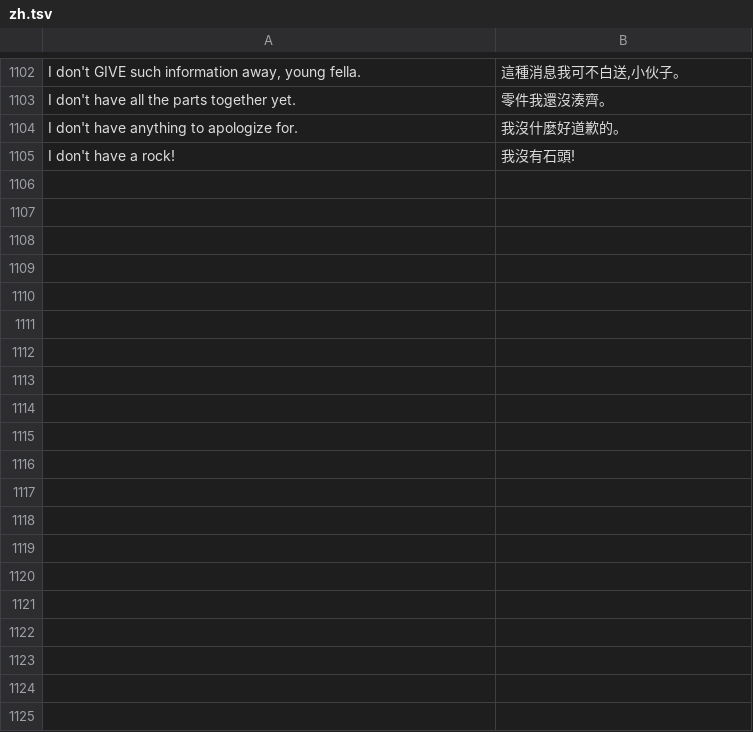
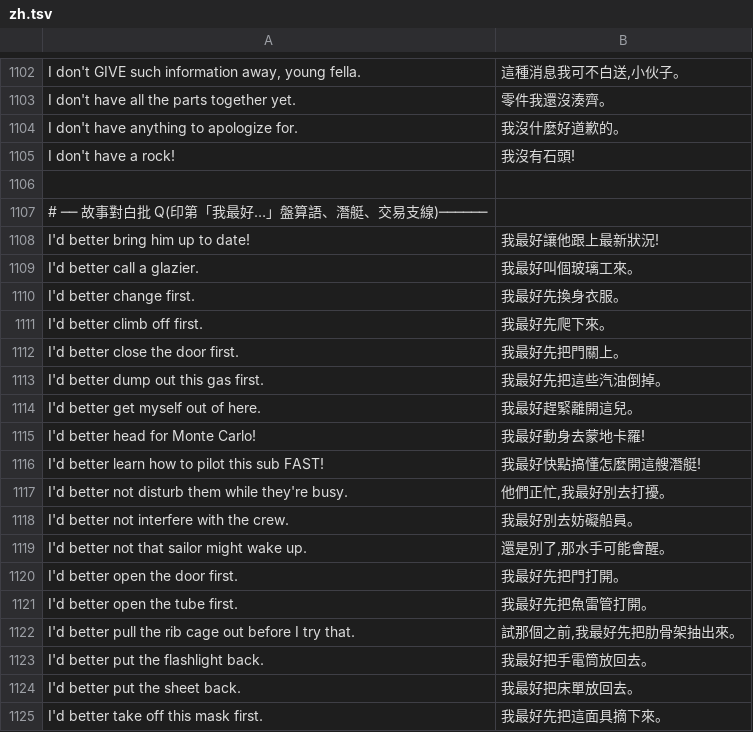
Before and after one commit to wicanr2/indiana-jones-and-the-fate-of-atlantis-cht, a TSV file: translations/zh.tsv, drawn as a sheet; only a part is shown, gaps mark what is left out; the diff covers the shown part only; the diff names each change by its address in the sheet, - before the commit and + after, or states it on an @@ line.

```diff
--- a/translations/zh.tsv
+++ b/translations/zh.tsv
+row 1106: (empty)
+row 1107: # ── 故事對白批 Q(印第「我最好…」盤算語、潛艇、交易支線)──────
+row 1108: I'd better bring him up to date! | 我最好讓他跟上最新狀況!
+row 1109: I'd better call a glazier. | 我最好叫個玻璃工來。
+row 1110: I'd better change first. | 我最好先換身衣服。
+row 1111: I'd better climb off first. | 我最好先爬下來。
+row 1112: I'd better close the door first. | 我最好先把門關上。
+row 1113: I'd better dump out this gas first. | 我最好先把這些汽油倒掉。
+row 1114: I'd better get myself out of here. | 我最好趕緊離開這兒。
+row 1115: I'd better head for Monte Carlo! | 我最好動身去蒙地卡羅!
+row 1116: I'd better learn how to pilot this sub FAST! | 我最好快點搞懂怎麼開這艘潛艇!
+row 1117: I'd better not disturb them while they're busy. | 他們正忙,我最好別去打擾。
+row 1118: I'd better not interfere with the crew. | 我最好別去妨礙船員。
+row 1119: I'd better not that sailor might wake up. | 還是別了,那水手可能會醒。
+row 1120: I'd better open the door first. | 我最好先把門打開。
+row 1121: I'd better open the tube first. | 我最好先把魚雷管打開。
+row 1122: I'd better pull the rib cage out before I try that. | 試那個之前,我最好先把肋骨架抽出來。
+row 1123: I'd better put the flashlight back. | 我最好把手電筒放回去。
+row 1124: I'd better put the sheet back. | 我最好把床單放回去。
+row 1125: I'd better take off this mask first. | 我最好先把這面具摘下來。
```
Also changed, not shown: 14 added rows elsewhere in this file.
